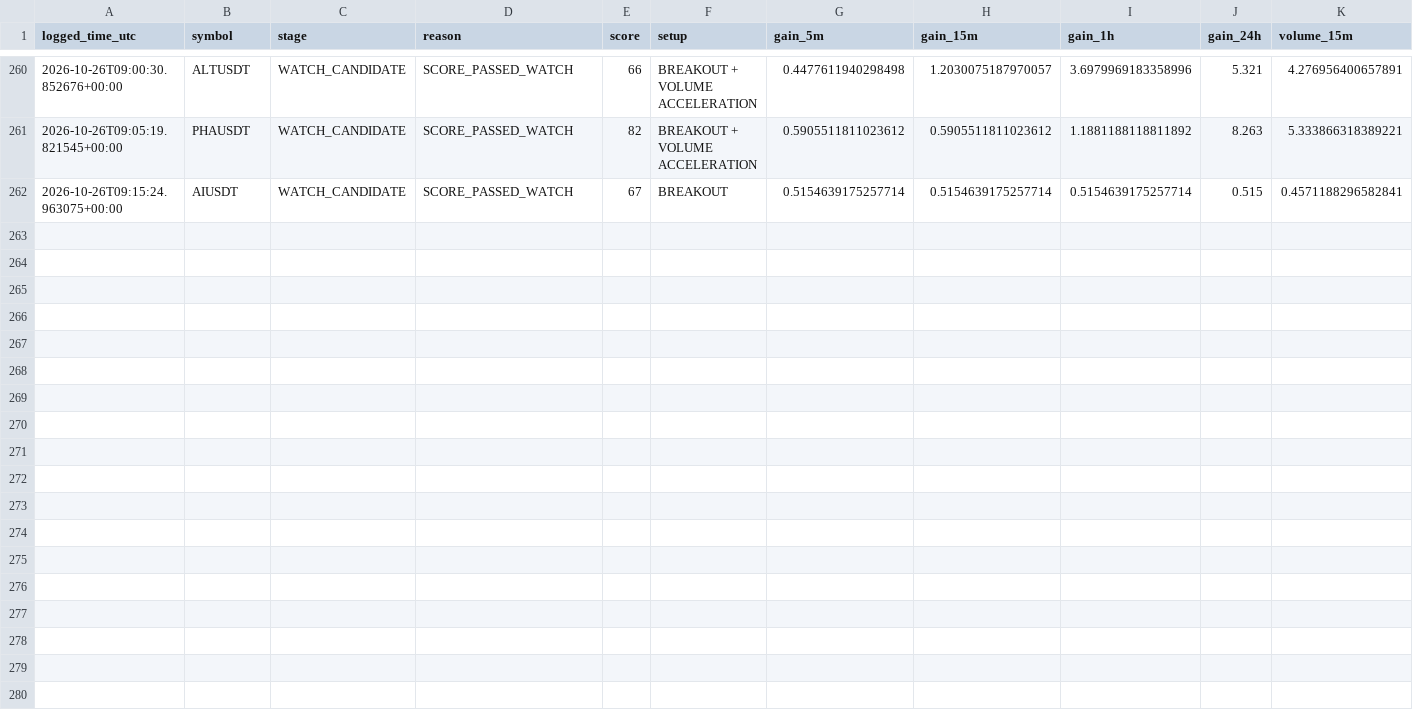
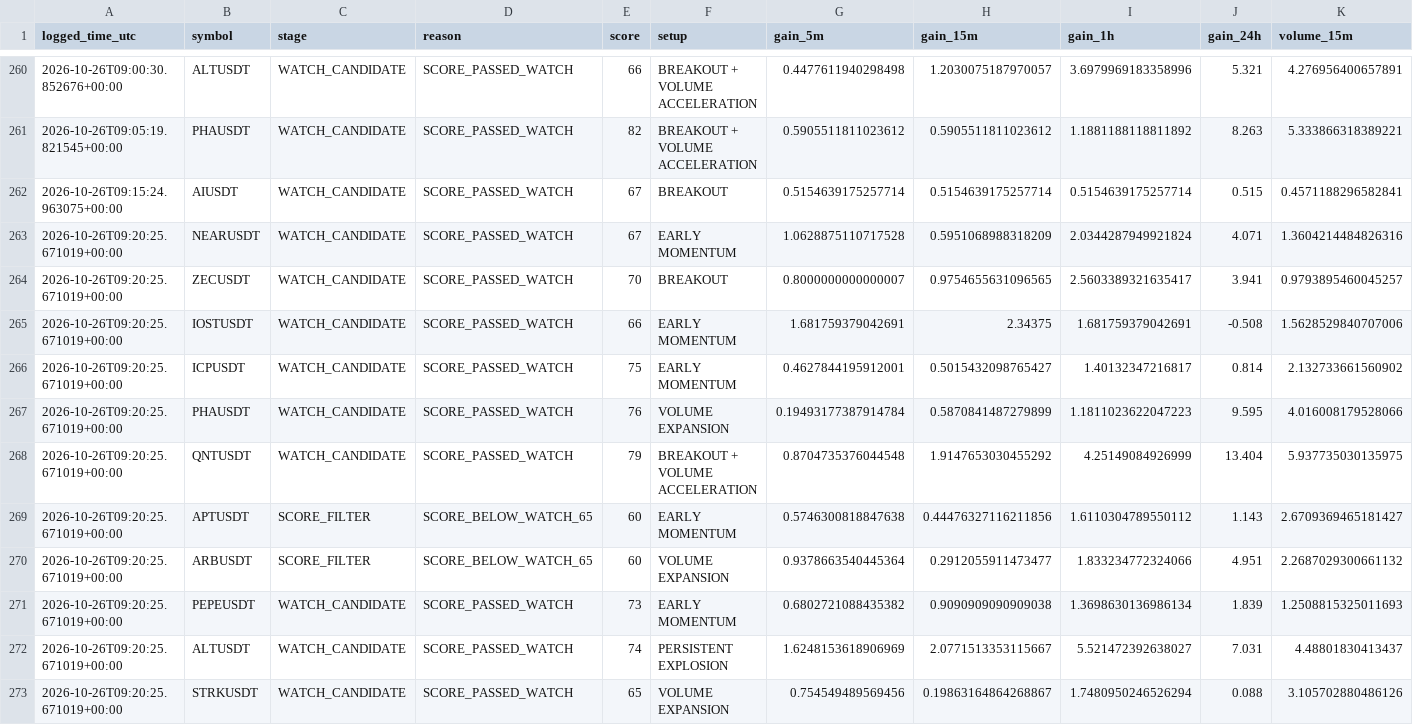
Before and after one commit to solom20232007/v6, a CSV file: early_scan_diagnostics_v6.csv, drawn as a sheet; only a part is shown, gaps mark what is left out; rows hold the shown columns only; the diff names each change by its address in the sheet, - before the commit and + after, or states it on an @@ line.

```diff
--- a/early_scan_diagnostics_v6.csv
+++ b/early_scan_diagnostics_v6.csv
+row 263: 2026-10-26T09:20:25.671019+00:00 | NEARUSDT | WATCH_CANDIDATE | SCORE_PASSED_WATCH | 67 | EARLY MOMENTUM | 1.0628875110717528 | 0.5951068988318209 | 2.0344287949921824 | 4.071 | 1.3604214484826316
+row 264: 2026-10-26T09:20:25.671019+00:00 | ZECUSDT | WATCH_CANDIDATE | SCORE_PASSED_WATCH | 70 | BREAKOUT | 0.8000000000000007 | 0.9754655631096565 | 2.5603389321635417 | 3.941 | 0.9793895460045257
+row 265: 2026-10-26T09:20:25.671019+00:00 | IOSTUSDT | WATCH_CANDIDATE | SCORE_PASSED_WATCH | 66 | EARLY MOMENTUM | 1.681759379042691 | 2.34375 | 1.681759379042691 | -0.508 | 1.5628529840707006
+row 266: 2026-10-26T09:20:25.671019+00:00 | ICPUSDT | WATCH_CANDIDATE | SCORE_PASSED_WATCH | 75 | EARLY MOMENTUM | 0.4627844195912001 | 0.5015432098765427 | 1.40132347216817 | 0.814 | 2.132733661560902
+row 267: 2026-10-26T09:20:25.671019+00:00 | PHAUSDT | WATCH_CANDIDATE | SCORE_PASSED_WATCH | 76 | VOLUME EXPANSION | 0.19493177387914784 | 0.5870841487279899 | 1.1811023622047223 | 9.595 | 4.016008179528066
+row 268: 2026-10-26T09:20:25.671019+00:00 | QNTUSDT | WATCH_CANDIDATE | SCORE_PASSED_WATCH | 79 | BREAKOUT + VOLUME ACCELERATION | 0.8704735376044548 | 1.9147653030455292 | 4.25149084926999 | 13.404 | 5.937735030135975
+row 269: 2026-10-26T09:20:25.671019+00:00 | APTUSDT | SCORE_FILTER | SCORE_BELOW_WATCH_65 | 60 | EARLY MOMENTUM | 0.5746300818847638 | 0.44476327116211856 | 1.6110304789550112 | 1.143 | 2.6709369465181427
+row 270: 2026-10-26T09:20:25.671019+00:00 | ARBUSDT | SCORE_FILTER | SCORE_BELOW_WATCH_65 | 60 | VOLUME EXPANSION | 0.9378663540445364 | 0.2912055911473477 | 1.833234772324066 | 4.951 | 2.2687029300661132
+row 271: 2026-10-26T09:20:25.671019+00:00 | PEPEUSDT | WATCH_CANDIDATE | SCORE_PASSED_WATCH | 73 | EARLY MOMENTUM | 0.6802721088435382 | 0.9090909090909038 | 1.3698630136986134 | 1.839 | 1.2508815325011693
+row 272: 2026-10-26T09:20:25.671019+00:00 | ALTUSDT | WATCH_CANDIDATE | SCORE_PASSED_WATCH | 74 | PERSISTENT EXPLOSION | 1.6248153618906969 | 2.0771513353115667 | 5.521472392638027 | 7.031 | 4.48801830413437
+row 273: 2026-10-26T09:20:25.671019+00:00 | STRKUSDT | WATCH_CANDIDATE | SCORE_PASSED_WATCH | 65 | VOLUME EXPANSION | 0.754549489569456 | 0.19863164864268867 | 1.7480950246526294 | 0.088 | 3.105702880486126
```
Also changed, not shown: early_watch_log_v6.csv, 1 other file.
